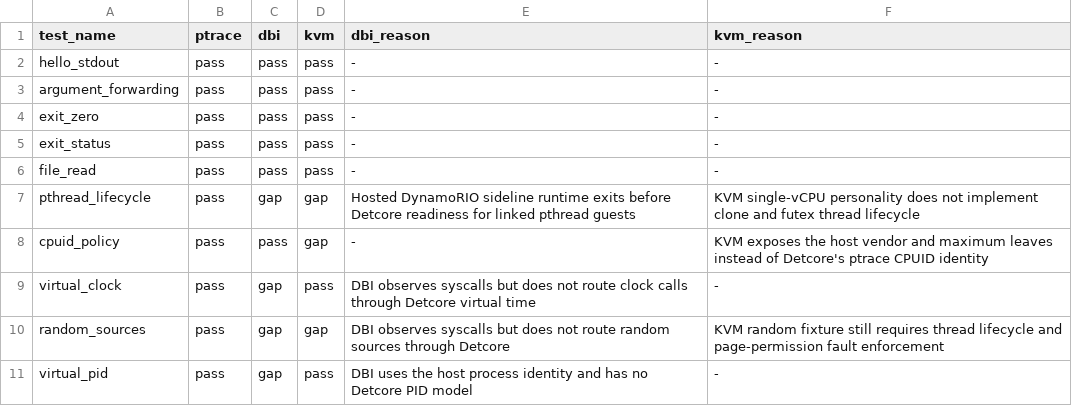
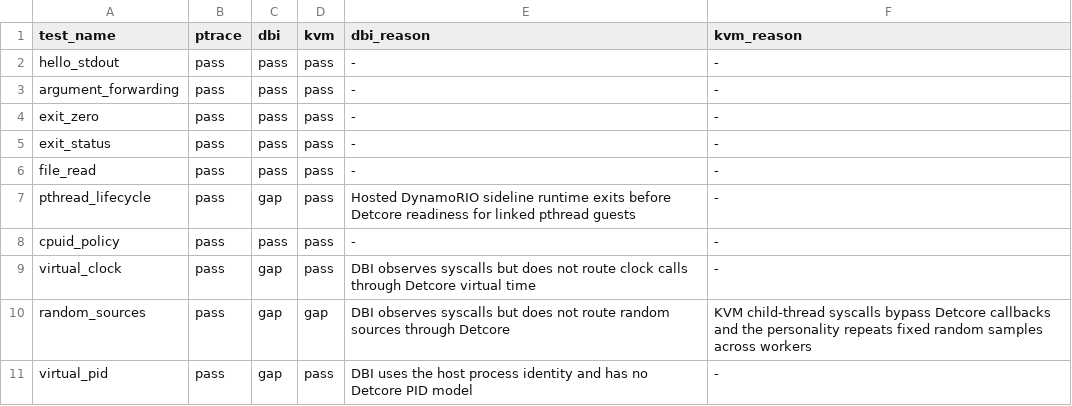
Before and after one commit to facebookexperimental/hermit, a TSV file: experiments/backend-parity_20260722/matrix.tsv, drawn as a sheet.

Commit message:
Ratchet KVM parity matrix to 9/10 (#835)
Promote the pthread lifecycle and fixed CPUID policy rows after each passed 18 consecutive hardware-backed executions on the pinned Reverie revision. Keep the threaded random-source gap explicit: child-thread syscalls still use the backend personality's repeated fixed samples instead of per-child Detcore callbacks.

Relationship to gvisor

gVisor gives each Sentry task its own lifecycle and syscall path. This change only records independently implemented Reverie KVM behavior and does not copy or derive from gVisor code or claim equivalent task isolation.

Co-authored-by: Ryan Newton <rrnewton@users.noreply.github.com>

```diff
--- a/experiments/backend-parity_20260722/matrix.tsv
+++ b/experiments/backend-parity_20260722/matrix.tsv
@@ -6,6 +6,6 @@ exit_status	pass	pass	pass	-	-
 file_read	pass	pass	pass	-	-
-pthread_lifecycle	pass	gap	gap	Hosted DynamoRIO sideline runtime exits before Detcore readiness for linked pthread guests	KVM single-vCPU personality does not implement clone and futex thread lifecycle
-cpuid_policy	pass	pass	gap	-	KVM exposes the host vendor and maximum leaves instead of Detcore's ptrace CPUID identity
+pthread_lifecycle	pass	gap	pass	Hosted DynamoRIO sideline runtime exits before Detcore readiness for linked pthread guests	-
+cpuid_policy	pass	pass	pass	-	-
 virtual_clock	pass	gap	pass	DBI observes syscalls but does not route clock calls through Detcore virtual time	-
-random_sources	pass	gap	gap	DBI observes syscalls but does not route random sources through Detcore	KVM random fixture still requires thread lifecycle and page-permission fault enforcement
+random_sources	pass	gap	gap	DBI observes syscalls but does not route random sources through Detcore	KVM child-thread syscalls bypass Detcore callbacks and the personality repeats fixed random samples across workers
 virtual_pid	pass	gap	pass	DBI uses the host process identity and has no Detcore PID model	-
```
Also changed, not shown: 1 other file.
